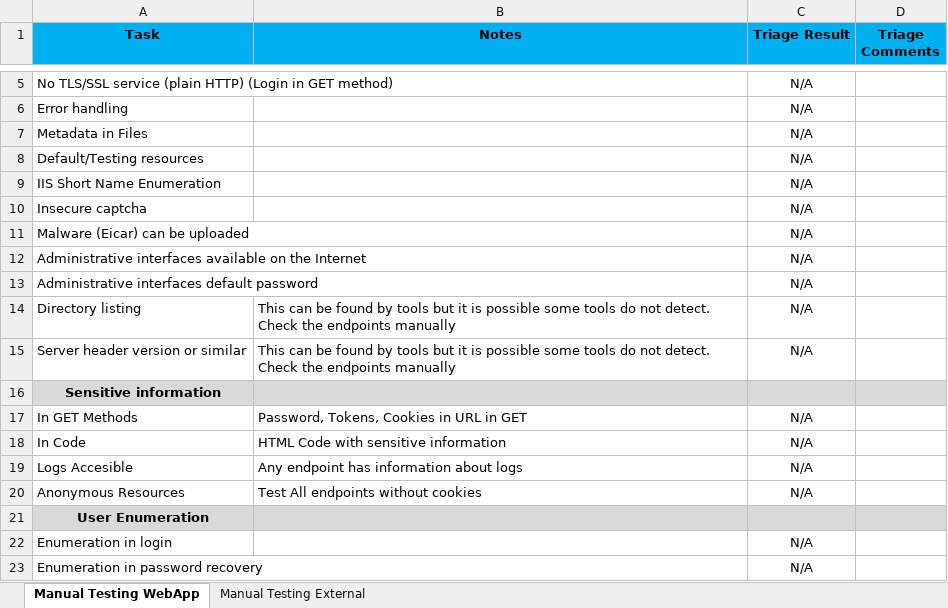
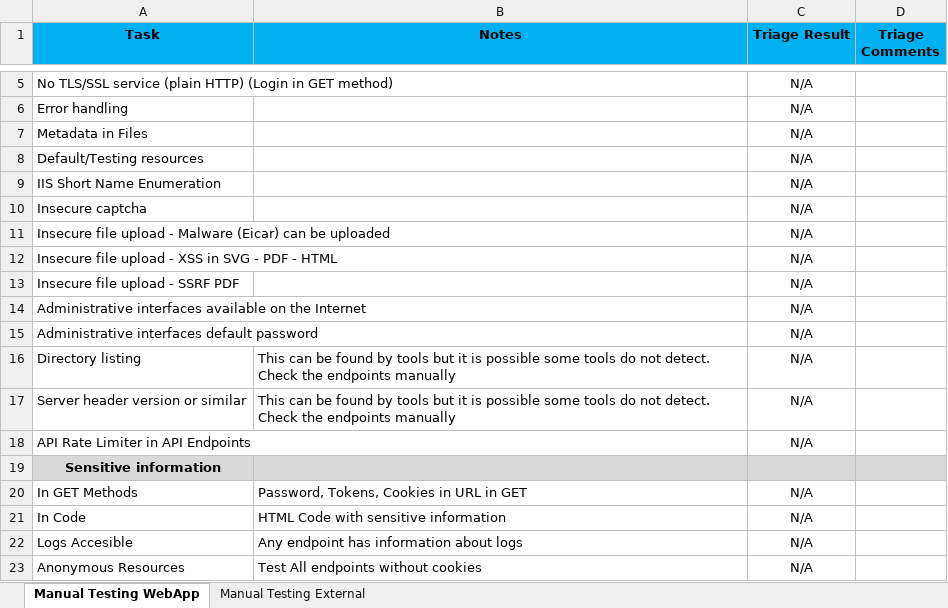
Before and after one commit to badBounty/HunterXL, an Excel workbook: Manual Security Checks.xlsx, sheet Manual Testing WebApp, drawn as a sheet; only a part is shown, gaps mark what is left out; the shorter side is filled out with more unchanged rows; values as stored, in another font and other column widths than the file's, no borders; the diff names each change by its address in the sheet, - before the commit and + after, or states it on an @@ line.

Commit message:
Update Manual Security Checks.xlsx

```diff
--- a/Manual Security Checks.xlsx (sheet Manual Testing WebApp)
+++ b/Manual Security Checks.xlsx (sheet Manual Testing WebApp)
-A11 (Task): Malware (Eicar) can be uploaded
+A11 (Task): Insecure file upload - Malware (Eicar) can be uploaded
+row 12: Insecure file upload - XSS in SVG - PDF - HTML |  | N/A
+row 13: Insecure file upload - SSRF PDF |  | N/A
+row 18: API Rate Limiter in API Endpoints |  | N/A
```
